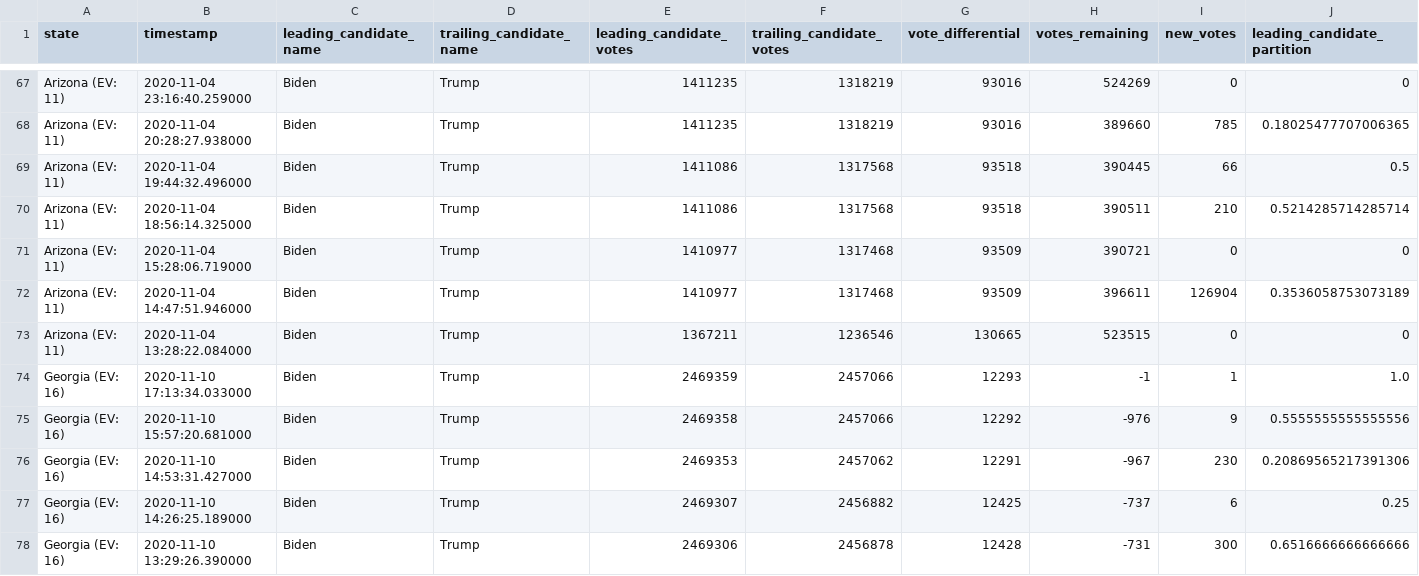
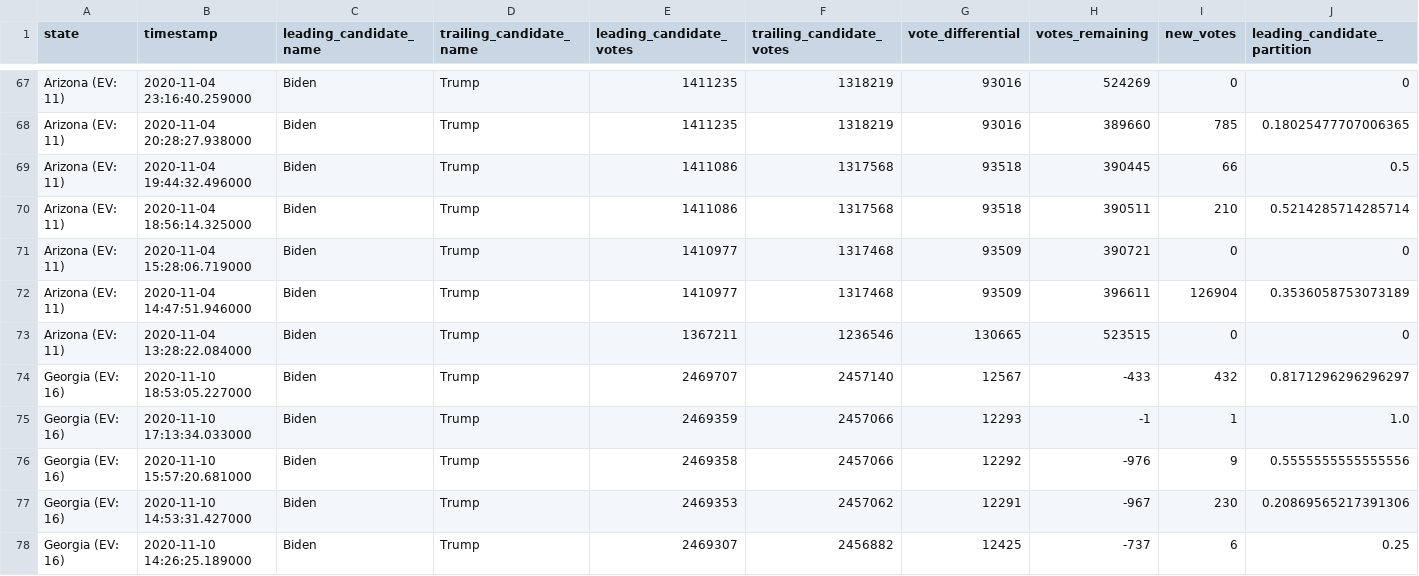
Before and after one commit to rvaughan/nyt-2020-election-scraper, a CSV file: battleground-state-changes.csv, drawn as a sheet; only a part is shown, gaps mark what is left out; the shorter side is filled out with more unchanged rows; rows hold the shown columns only; the diff names each change by its address in the sheet, - before the commit and + after, or states it on an @@ line.

```diff
--- a/battleground-state-changes.csv
+++ b/battleground-state-changes.csv
+row 74: Georgia (EV: 16) | 2020-11-10 18:53:05.227000 | Biden | Trump | 2469707 | 2457140 | 12567 | -433 | 432 | 0.8171296296296297
```
Also changed, not shown: 4 other files.
